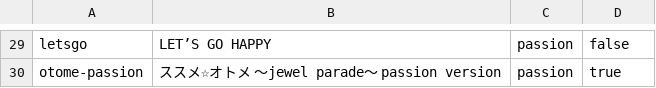
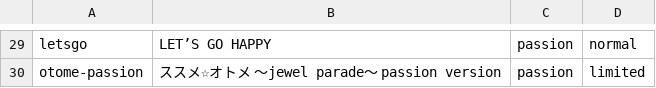
Before and after one commit to yukihop/stage-check, a CSV file: musics.csv, drawn as a sheet; only a part is shown, gaps mark what is left out; the diff covers the shown part only; the diff names each change by its address in the sheet, - before the commit and + after, or states it on an @@ line.

```diff
--- a/musics.csv
+++ b/musics.csv
-D29: false
+D29: normal
-D30: true
+D30: limited
```
Also changed, not shown: 28 edited cells elsewhere in this file, 2 other files.
